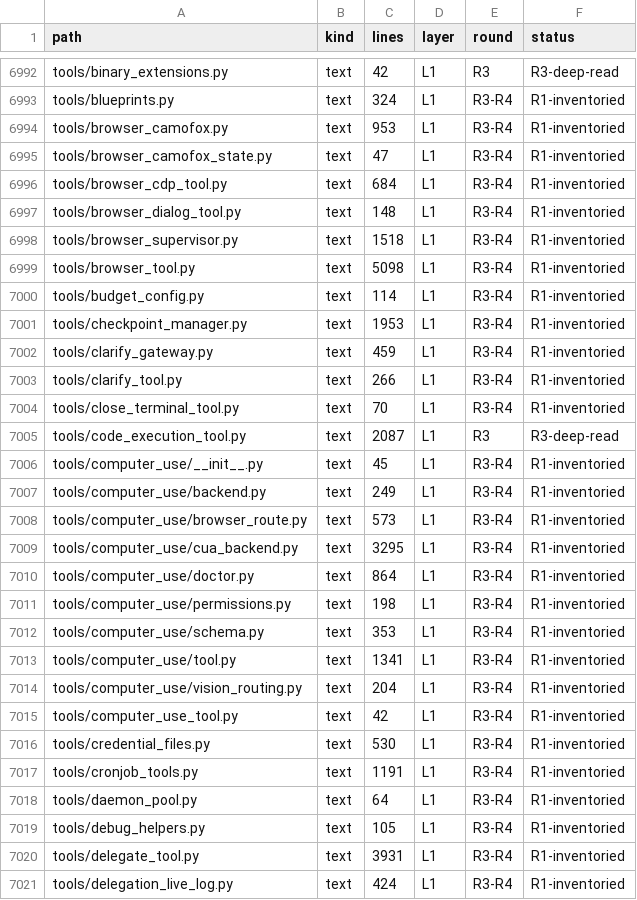
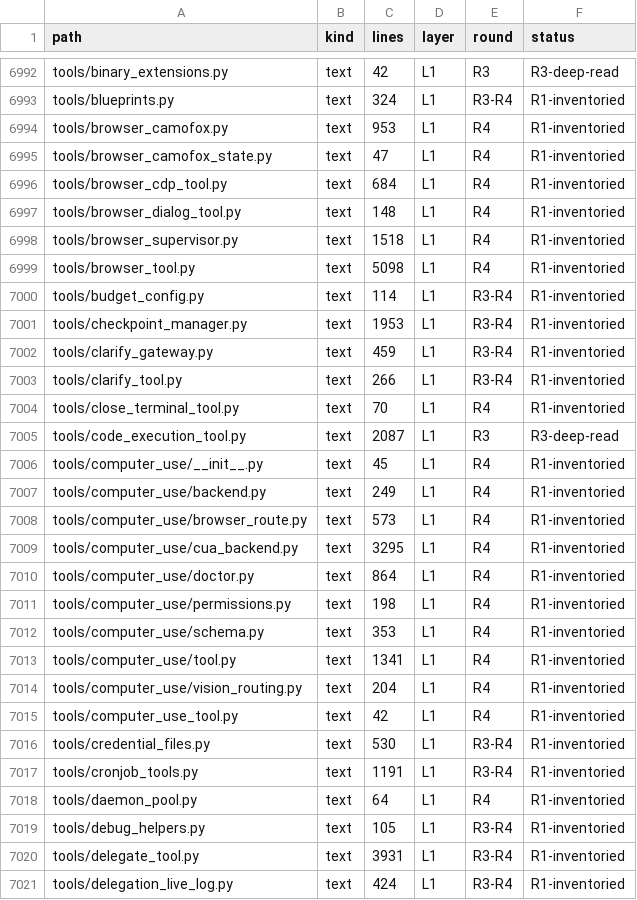
Before and after one commit to BillBeam/hermes-study, a TSV file: data/ledger.tsv, drawn as a sheet; only a part is shown, gaps mark what is left out; the diff covers the shown part only.

```diff
--- a/data/ledger.tsv
+++ b/data/ledger.tsv
@@ -6993,8 +6993,8 @@ tools/binary_extensions.py	text	42	L1	R3	R3-deep-read
 tools/blueprints.py	text	324	L1	R3-R4	R1-inventoried
-tools/browser_camofox.py	text	953	L1	R3-R4	R1-inventoried
-tools/browser_camofox_state.py	text	47	L1	R3-R4	R1-inventoried
-tools/browser_cdp_tool.py	text	684	L1	R3-R4	R1-inventoried
-tools/browser_dialog_tool.py	text	148	L1	R3-R4	R1-inventoried
-tools/browser_supervisor.py	text	1518	L1	R3-R4	R1-inventoried
-tools/browser_tool.py	text	5098	L1	R3-R4	R1-inventoried
+tools/browser_camofox.py	text	953	L1	R4	R1-inventoried
+tools/browser_camofox_state.py	text	47	L1	R4	R1-inventoried
+tools/browser_cdp_tool.py	text	684	L1	R4	R1-inventoried
+tools/browser_dialog_tool.py	text	148	L1	R4	R1-inventoried
+tools/browser_supervisor.py	text	1518	L1	R4	R1-inventoried
+tools/browser_tool.py	text	5098	L1	R4	R1-inventoried
 tools/budget_config.py	text	114	L1	R3-R4	R1-inventoried
@@ -7003,17 +7003,17 @@ tools/clarify_gateway.py	text	459	L1	R3-R4	R1-inventoried
 tools/clarify_tool.py	text	266	L1	R3-R4	R1-inventoried
-tools/close_terminal_tool.py	text	70	L1	R3-R4	R1-inventoried
+tools/close_terminal_tool.py	text	70	L1	R4	R1-inventoried
 tools/code_execution_tool.py	text	2087	L1	R3	R3-deep-read
-tools/computer_use/__init__.py	text	45	L1	R3-R4	R1-inventoried
-tools/computer_use/backend.py	text	249	L1	R3-R4	R1-inventoried
-tools/computer_use/browser_route.py	text	573	L1	R3-R4	R1-inventoried
-tools/computer_use/cua_backend.py	text	3295	L1	R3-R4	R1-inventoried
-tools/computer_use/doctor.py	text	864	L1	R3-R4	R1-inventoried
-tools/computer_use/permissions.py	text	198	L1	R3-R4	R1-inventoried
-tools/computer_use/schema.py	text	353	L1	R3-R4	R1-inventoried
-tools/computer_use/tool.py	text	1341	L1	R3-R4	R1-inventoried
-tools/computer_use/vision_routing.py	text	204	L1	R3-R4	R1-inventoried
-tools/computer_use_tool.py	text	42	L1	R3-R4	R1-inventoried
+tools/computer_use/__init__.py	text	45	L1	R4	R1-inventoried
+tools/computer_use/backend.py	text	249	L1	R4	R1-inventoried
+tools/computer_use/browser_route.py	text	573	L1	R4	R1-inventoried
+tools/computer_use/cua_backend.py	text	3295	L1	R4	R1-inventoried
+tools/computer_use/doctor.py	text	864	L1	R4	R1-inventoried
+tools/computer_use/permissions.py	text	198	L1	R4	R1-inventoried
+tools/computer_use/schema.py	text	353	L1	R4	R1-inventoried
+tools/computer_use/tool.py	text	1341	L1	R4	R1-inventoried
+tools/computer_use/vision_routing.py	text	204	L1	R4	R1-inventoried
+tools/computer_use_tool.py	text	42	L1	R4	R1-inventoried
 tools/credential_files.py	text	530	L1	R3-R4	R1-inventoried
 tools/cronjob_tools.py	text	1191	L1	R3-R4	R1-inventoried
-tools/daemon_pool.py	text	64	L1	R3-R4	R1-inventoried
+tools/daemon_pool.py	text	64	L1	R4	R1-inventoried
 tools/debug_helpers.py	text	105	L1	R3-R4	R1-inventoried
```
Also changed, not shown: 7 edited cells elsewhere in this file, 1 other file.
